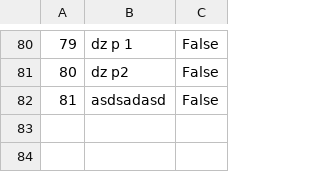
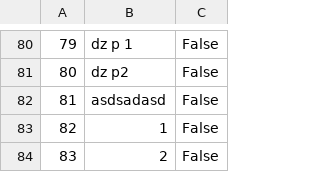
Before and after one commit to lazarristic023/SIMS_GroupD, a CSV file: Project/Project/Resources/Data/tourpoint.csv, drawn as a sheet; only a part is shown, gaps mark what is left out.

```diff
--- a/Project/Project/Resources/Data/tourpoint.csv
+++ b/Project/Project/Resources/Data/tourpoint.csv
@@ -82 +82,3 @@
 81|asdsadasd|False
+82|1|False
+83|2|False
```
Also changed, not shown: Project/Project/Resources/Data/locations.csv, Project/Project/Resources/Data/tourRequests.csv, 45 other files.
